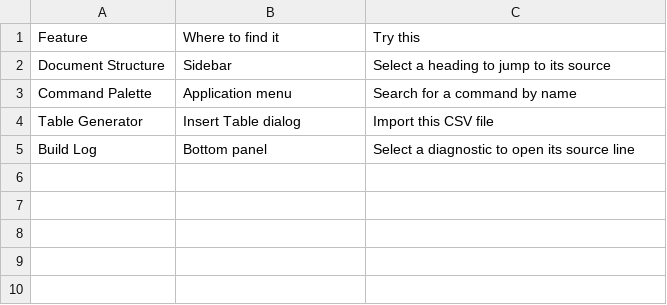
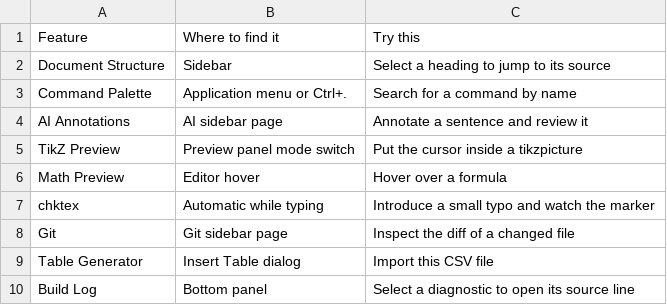
Before and after one commit to Sam-Fic/NeoSetzer, a CSV file: data/resources/example_project/data/example-table.csv, drawn as a sheet.

Commit message:
docs(example): 扩充功能图集并接入九张界面截图
重写 chapters/05-feature-atlas.tex 的编辑、导航、构建预览等章节，嵌入
命令面板、AI 批注/修复、PhiTeX 实时预览、公式悬停、诊断、Git 面板与
插入表格等截图；新增 images/ 目录，并在项目 README 和 .gitignore 中
登记，示例表格补充对应实验数据。

```diff
--- a/data/resources/example_project/data/example-table.csv
+++ b/data/resources/example_project/data/example-table.csv
@@ -2,3 +2,8 @@ Feature,Where to find it,Try this
 Document Structure,Sidebar,Select a heading to jump to its source
-Command Palette,Application menu,Search for a command by name
+Command Palette,Application menu or Ctrl+.,Search for a command by name
+AI Annotations,AI sidebar page,Annotate a sentence and review it
+TikZ Preview,Preview panel mode switch,Put the cursor inside a tikzpicture
+Math Preview,Editor hover,Hover over a formula
+chktex,Automatic while typing,Introduce a small typo and watch the marker
+Git, Git sidebar page,Inspect the diff of a changed file
 Table Generator,Insert Table dialog,Import this CSV file
```
Also changed, not shown: 13 other files.
